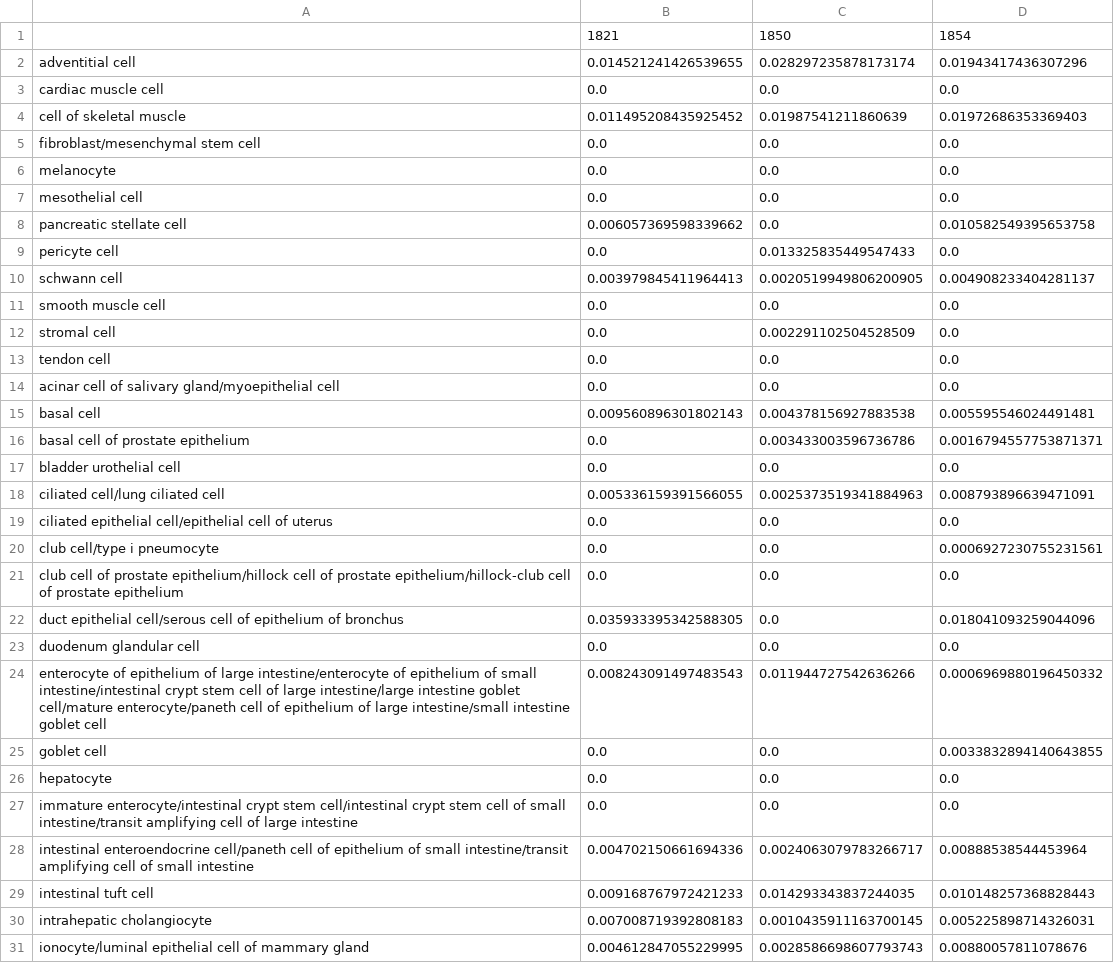
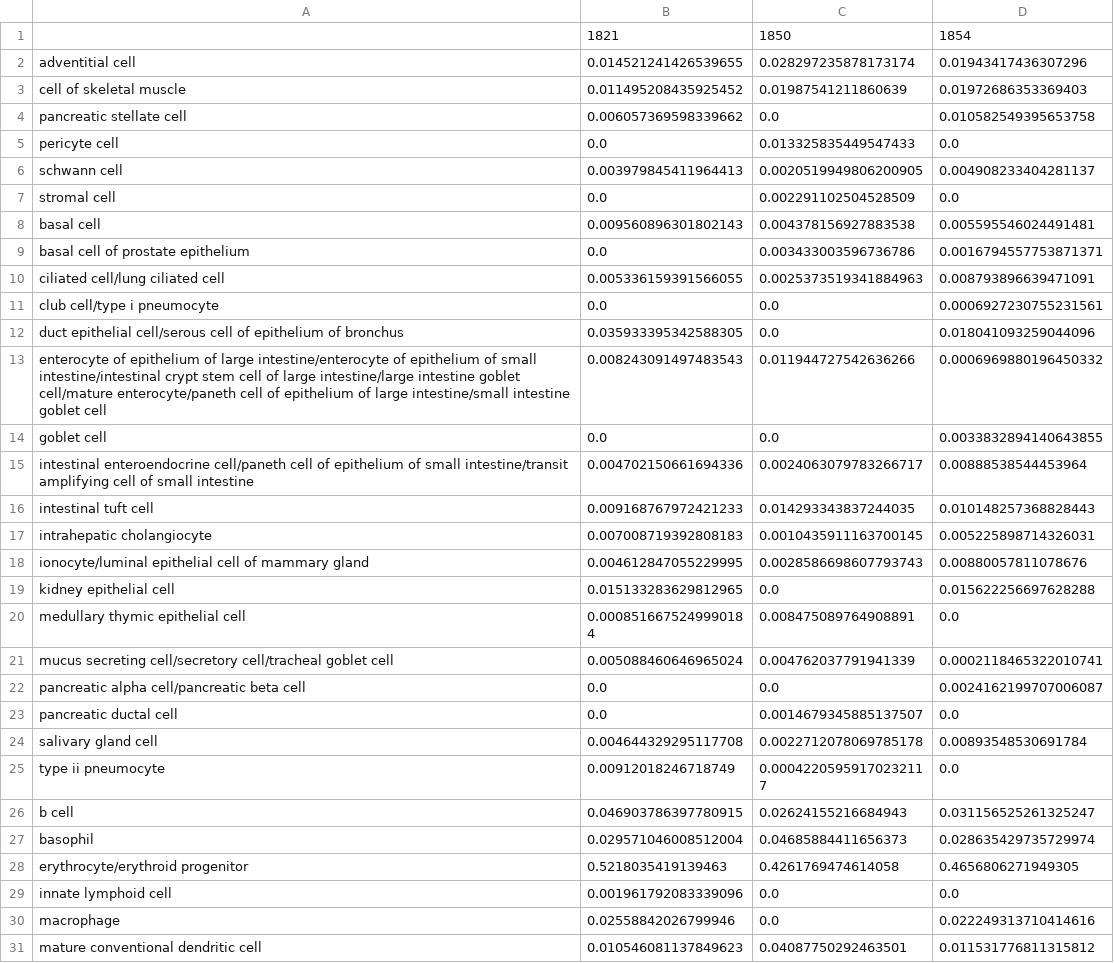
Before and after one commit to sevahn/deconvolution, a CSV file: deconvolve_cfrna_tutorial/NCI_cfRNA_fractions_12142021.csv, drawn as a sheet; only a part is shown; the shorter side is filled out with more unchanged rows; the diff covers the shown part only.

```diff
--- a/deconvolve_cfrna_tutorial/NCI_cfRNA_fractions_12142021.csv
+++ b/deconvolve_cfrna_tutorial/NCI_cfRNA_fractions_12142021.csv
@@ -2,7 +2,3 @@
 adventitial cell,0.014521241426539655,0.028297235878173174,0.01943417436307296
-cardiac muscle cell,0.0,0.0,0.0
 cell of skeletal muscle,0.011495208435925452,0.01987541211860639,0.01972686353369403
-fibroblast/mesenchymal stem cell,0.0,0.0,0.0
-melanocyte,0.0,0.0,0.0
-mesothelial cell,0.0,0.0,0.0
 pancreatic stellate cell,0.006057369598339662,0.0,0.010582549395653758
@@ -10,19 +6,10 @@ pericyte cell,0.0,0.013325835449547433,0.0
 schwann cell,0.003979845411964413,0.0020519949806200905,0.004908233404281137
-smooth muscle cell,0.0,0.0,0.0
 stromal cell,0.0,0.002291102504528509,0.0
-tendon cell,0.0,0.0,0.0
-acinar cell of salivary gland/myoepithelial cell,0.0,0.0,0.0
 basal cell,0.009560896301802143,0.004378156927883538,0.005595546024491481
 basal cell of prostate epithelium,0.0,0.003433003596736786,0.0016794557753871371
-bladder urothelial cell,0.0,0.0,0.0
 ciliated cell/lung ciliated cell,0.005336159391566055,0.0025373519341884963,0.008793896639471091
-ciliated epithelial cell/epithelial cell of uterus,0.0,0.0,0.0
 club cell/type i pneumocyte,0.0,0.0,0.0006927230755231561
-club cell of prostate epithelium/hillock cell of prostate epithelium/hillock-club cell of prostate epithelium,0.0,0.0,0.0
 duct epithelial cell/serous cell of epithelium of bronchus,0.035933395342588305,0.0,0.018041093259044096
-duodenum glandular cell,0.0,0.0,0.0
 enterocyte of epithelium of large intestine/enterocyte of epithelium of small intestine/intestinal crypt stem cell of large intestine/large intestine goblet cell/mature enterocyte/paneth cell of epithelium of large intestine/small intestine goblet cell,0.008243091497483543,0.011944727542636266,0.0006969880196450332
 goblet cell,0.0,0.0,0.0033832894140643855
-hepatocyte,0.0,0.0,0.0
-immature enterocyte/intestinal crypt stem cell/intestinal crypt stem cell of small intestine/transit amplifying cell of large intestine,0.0,0.0,0.0
 intestinal enteroendocrine cell/paneth cell of epithelium of small intestine/transit amplifying cell of small intestine,0.004702150661694336,0.0024063079783266717,0.00888538544453964
```
Also changed, not shown: 10 removed rows elsewhere in this file, 1 other file.
